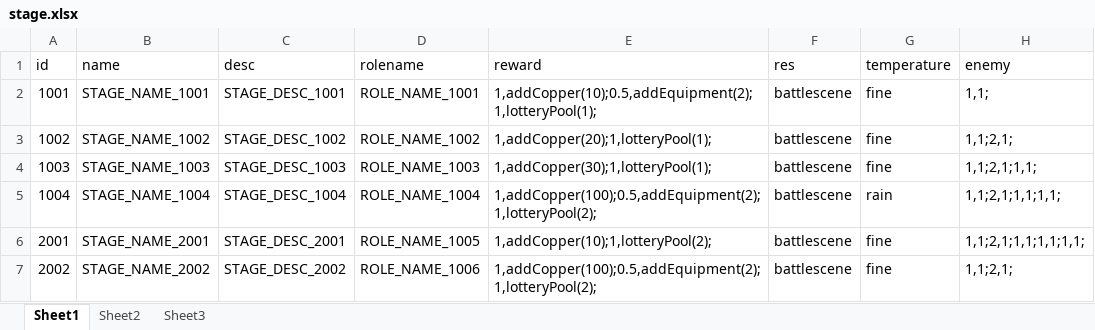
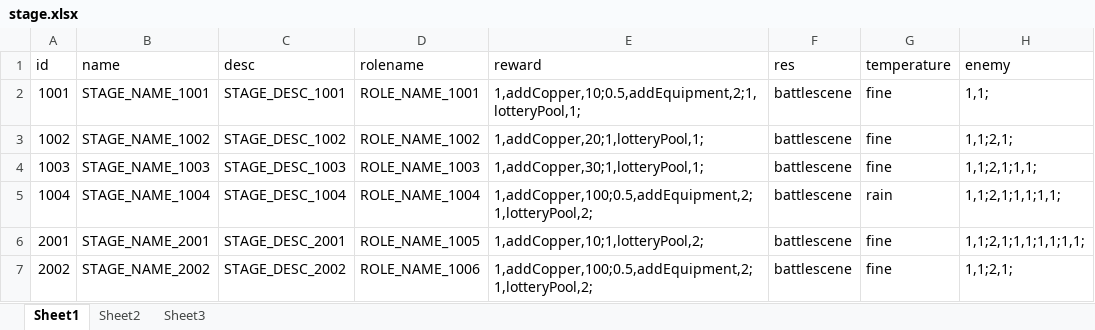
Before and after one commit to w2moon/AnotherWorldData, an Excel workbook: stage.xlsx, sheet Sheet1, drawn as a sheet; values as stored, in another font and other column widths than the file's, no borders; the diff names each change by its address in the sheet, - before the commit and + after, or states it on an @@ line.

```diff
--- a/stage.xlsx (sheet Sheet1)
+++ b/stage.xlsx (sheet Sheet1)
-E2 (reward): 1,addCopper(10);0.5,addEquipment(2);1,lotteryPool(1);
+E2 (reward): 1,addCopper,10;0.5,addEquipment,2;1,lotteryPool,1;
-E3 (reward): 1,addCopper(20);1,lotteryPool(1);
+E3 (reward): 1,addCopper,20;1,lotteryPool,1;
-E4 (reward): 1,addCopper(30);1,lotteryPool(1);
+E4 (reward): 1,addCopper,30;1,lotteryPool,1;
-E5 (reward): 1,addCopper(100);0.5,addEquipment(2);1,lotteryPool(2);
+E5 (reward): 1,addCopper,100;0.5,addEquipment,2;1,lotteryPool,2;
-E6 (reward): 1,addCopper(10);1,lotteryPool(2);
+E6 (reward): 1,addCopper,10;1,lotteryPool,2;
-E7 (reward): 1,addCopper(100);0.5,addEquipment(2);1,lotteryPool(2);
+E7 (reward): 1,addCopper,100;0.5,addEquipment,2;1,lotteryPool,2;
```
Also changed, not shown: lotterypool.xlsx, submaps.xlsx, 3 other files.
